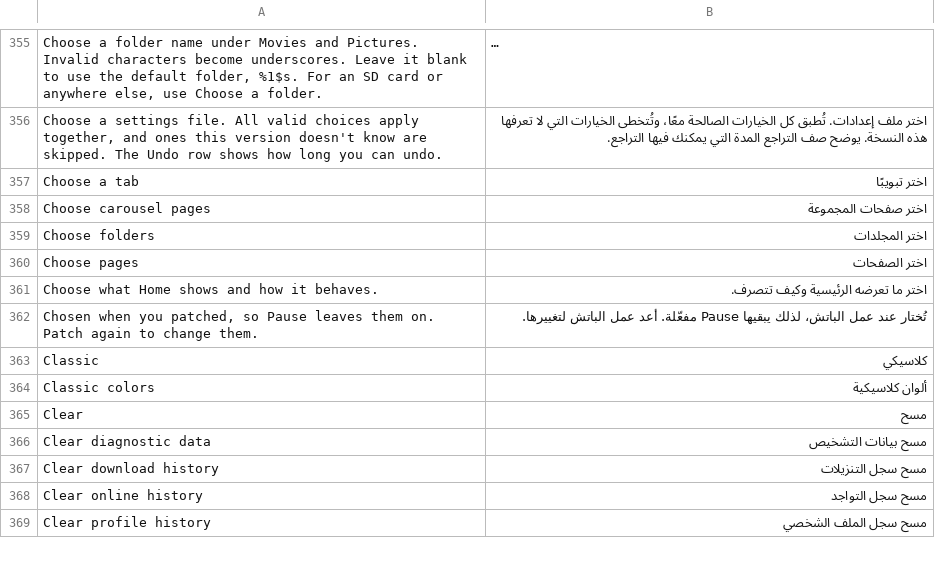
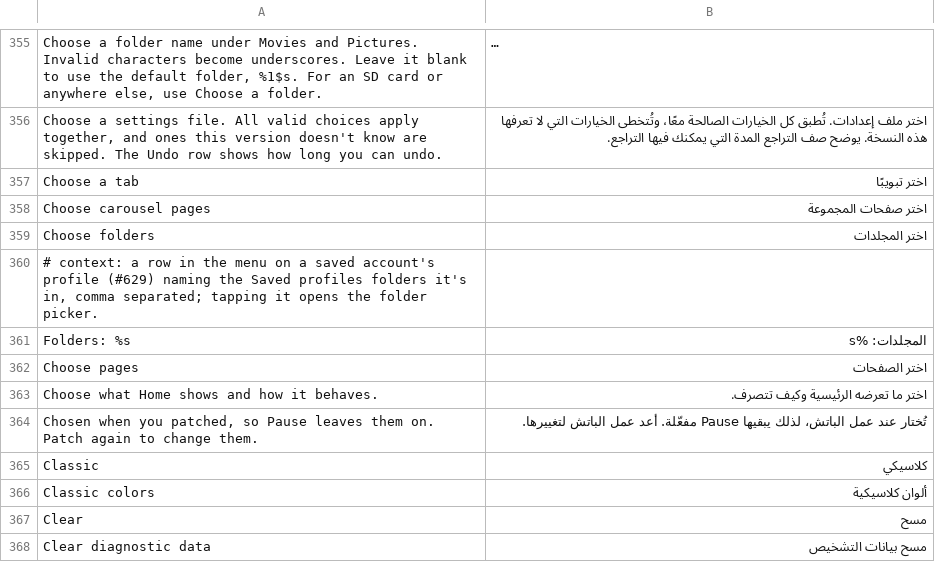
Before and after one commit to SysAdminDoc/HushGram, a TSV file: extensions/shared/library/src/main/l10n/ar.tsv, drawn as a sheet; only a part is shown, gaps mark what is left out; the shorter side is filled out with more unchanged rows; long unchanged cells end in ….

```diff
--- a/extensions/shared/library/src/main/l10n/ar.tsv
+++ b/extensions/shared/library/src/main/l10n/ar.tsv
@@ -359,2 +359,4 @@ Choose carousel pages	اختر صفحات المجموعة
 Choose folders	اختر المجلدات
+# context: a row in the menu on a saved account's profile (#629) naming the Saved profiles folders it's in, comma separated; tapping it opens the folder picker.
+Folders: %s	المجلدات: %s
 Choose pages	اختر الصفحات
```
Also changed, not shown: extensions/shared/library/src/main/l10n/th.tsv, extensions/shared/library/src/main/l10n/tr.tsv, 16 other files.
